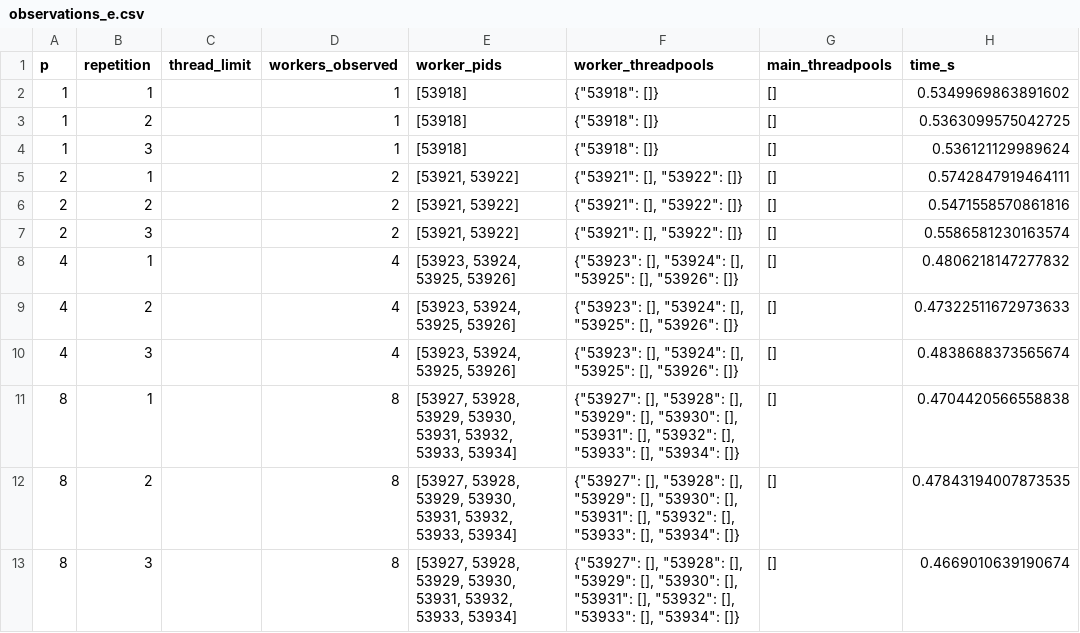
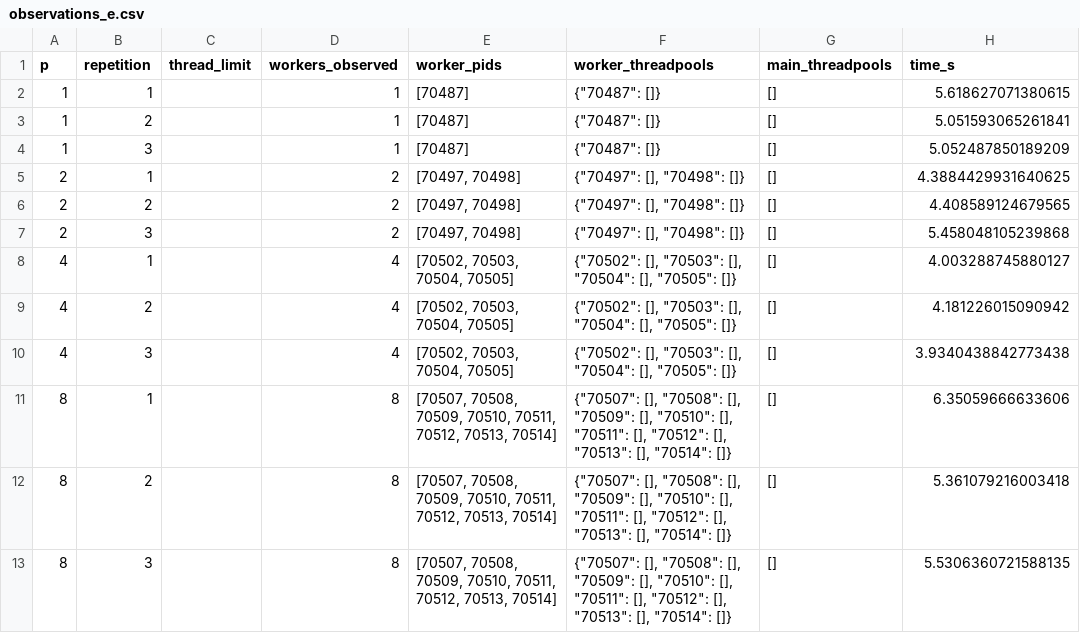
Before and after one commit to borjasmith/Tarea-1-IIC3533, a CSV file: results/computer_1/observations_e.csv, drawn as a sheet.

```diff
--- a/results/computer_1/observations_e.csv
+++ b/results/computer_1/observations_e.csv
@@ -1,13 +1,13 @@
 p,repetition,thread_limit,workers_observed,worker_pids,worker_threadpools,main_threadpools,time_s
-1,1,,1,[53918],"{""53918"": []}",[],0.5349969863891602
-1,2,,1,[53918],"{""53918"": []}",[],0.5363099575042725
-1,3,,1,[53918],"{""53918"": []}",[],0.536121129989624
-2,1,,2,"[53921, 53922]","{""53921"": [], ""53922"": []}",[],0.5742847919464111
-2,2,,2,"[53921, 53922]","{""53921"": [], ""53922"": []}",[],0.5471558570861816
-2,3,,2,"[53921, 53922]","{""53921"": [], ""53922"": []}",[],0.5586581230163574
-4,1,,4,"[53923, 53924, 53925, 53926]","{""53923"": [], ""53924"": [], ""53925"": [], ""53926"": []}",[],0.4806218147277832
-4,2,,4,"[53923, 53924, 53925, 53926]","{""53923"": [], ""53924"": [], ""53925"": [], ""53926"": []}",[],0.47322511672973633
-4,3,,4,"[53923, 53924, 53925, 53926]","{""53923"": [], ""53924"": [], ""53925"": [], ""53926"": []}",[],0.4838688373565674
-8,1,,8,"[53927, 53928, 53929, 53930, 53931, 53932, 53933, 53934]","{""53927"": [], ""53928"": [], ""53929"": [], ""53930"": [], ""53931"": [], ""53932"": [], ""53933"": [], ""53934"": []}",[],0.4704420566558838
-8,2,,8,"[53927, 53928, 53929, 53930, 53931, 53932, 53933, 53934]","{""53927"": [], ""53928"": [], ""53929"": [], ""53930"": [], ""53931"": [], ""53932"": [], ""53933"": [], ""53934"": []}",[],0.47843194007873535
-8,3,,8,"[53927, 53928, 53929, 53930, 53931, 53932, 53933, 53934]","{""53927"": [], ""53928"": [], ""53929"": [], ""53930"": [], ""53931"": [], ""53932"": [], ""53933"": [], ""53934"": []}",[],0.4669010639190674
+1,1,,1,[70487],"{""70487"": []}",[],5.618627071380615
+1,2,,1,[70487],"{""70487"": []}",[],5.051593065261841
+1,3,,1,[70487],"{""70487"": []}",[],5.052487850189209
+2,1,,2,"[70497, 70498]","{""70497"": [], ""70498"": []}",[],4.3884429931640625
+2,2,,2,"[70497, 70498]","{""70497"": [], ""70498"": []}",[],4.408589124679565
+2,3,,2,"[70497, 70498]","{""70497"": [], ""70498"": []}",[],5.458048105239868
+4,1,,4,"[70502, 70503, 70504, 70505]","{""70502"": [], ""70503"": [], ""70504"": [], ""70505"": []}",[],4.003288745880127
+4,2,,4,"[70502, 70503, 70504, 70505]","{""70502"": [], ""70503"": [], ""70504"": [], ""70505"": []}",[],4.181226015090942
+4,3,,4,"[70502, 70503, 70504, 70505]","{""70502"": [], ""70503"": [], ""70504"": [], ""70505"": []}",[],3.9340438842773438
+8,1,,8,"[70507, 70508, 70509, 70510, 70511, 70512, 70513, 70514]","{""70507"": [], ""70508"": [], ""70509"": [], ""70510"": [], ""70511"": [], ""70512"": [], ""70513"": [], ""70514"": []}",[],6.35059666633606
+8,2,,8,"[70507, 70508, 70509, 70510, 70511, 70512, 70513, 70514]","{""70507"": [], ""70508"": [], ""70509"": [], ""70510"": [], ""70511"": [], ""70512"": [], ""70513"": [], ""70514"": []}",[],5.361079216003418
+8,3,,8,"[70507, 70508, 70509, 70510, 70511, 70512, 70513, 70514]","{""70507"": [], ""70508"": [], ""70509"": [], ""70510"": [], ""70511"": [], ""70512"": [], ""70513"": [], ""70514"": []}",[],5.5306360721588135
```
Also changed, not shown: results/computer_1/correctness_c.csv, results/computer_1/metrics_g.csv, 19 other files.
